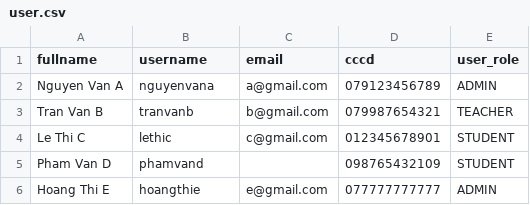
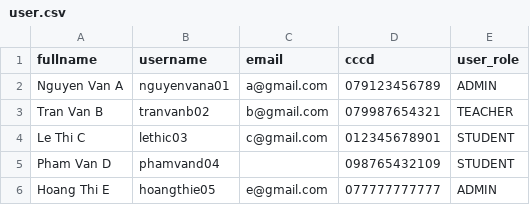
Before and after one commit to NhatTruong1905/edu-room-management, a CSV file: user.csv, drawn as a sheet.

Commit message:
fix: Username have number & character

```diff
--- a/user.csv
+++ b/user.csv
@@ -1,6 +1,6 @@
 fullname,username,email,cccd,user_role
-Nguyen Van A,nguyenvana,a@gmail.com,079123456789,ADMIN
-Tran Van B,tranvanb,b@gmail.com,079987654321,TEACHER
-Le Thi C,lethic,c@gmail.com,012345678901,STUDENT
-Pham Van D,phamvand,,098765432109,STUDENT
-Hoang Thi E,hoangthie,e@gmail.com,077777777777,ADMIN
+Nguyen Van A,nguyenvana01,a@gmail.com,079123456789,ADMIN
+Tran Van B,tranvanb02,b@gmail.com,079987654321,TEACHER
+Le Thi C,lethic03,c@gmail.com,012345678901,STUDENT
+Pham Van D,phamvand04,,098765432109,STUDENT
+Hoang Thi E,hoangthie05,e@gmail.com,077777777777,ADMIN
```
